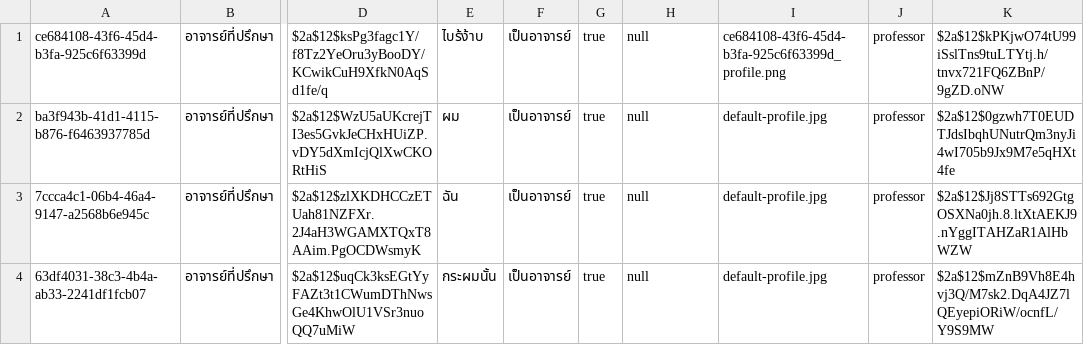
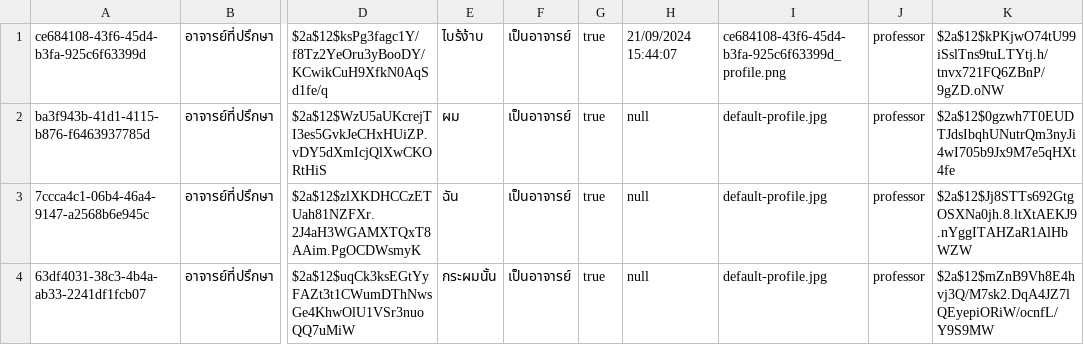
Before and after one commit to thg1rb/my-appeal, a CSV file: data/users/advisor.csv, drawn as a sheet; only a part is shown, gaps mark what is left out; the diff names each change by its address in the sheet, - before the commit and + after, or states it on an @@ line.

```diff
--- a/data/users/advisor.csv
+++ b/data/users/advisor.csv
-H1: null
+H1: 21/09/2024 15:44:07
```
Also changed, not shown: data/users/admin.csv, data/users/facultyStaff.csv, 10 other files.
